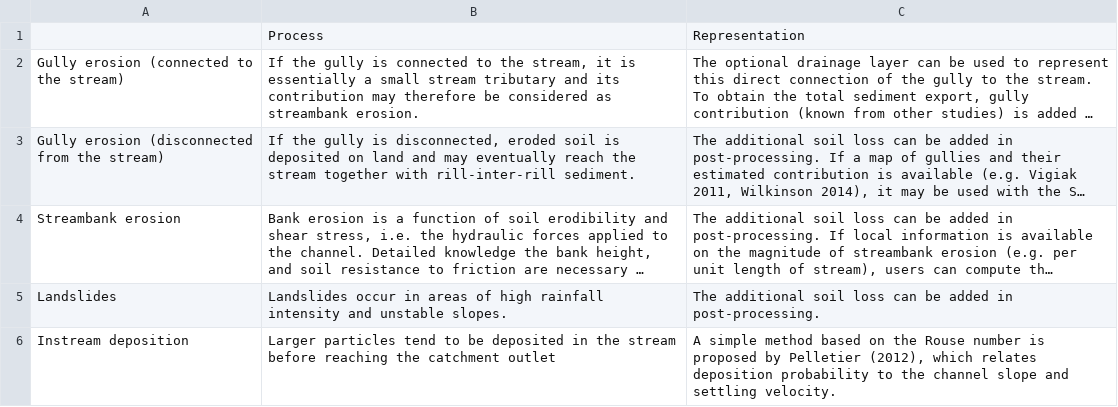
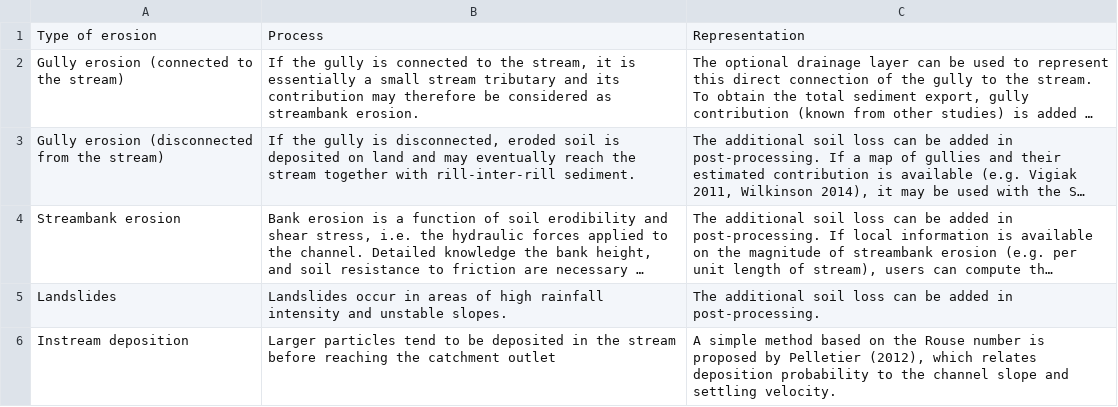
Before and after one commit to natcap/invest.users-guide, a CSV file: source/sdr_images/sources_sinks.csv, drawn as a sheet; long unchanged cells end in …; the diff names each change by its address in the sheet, - before the commit and + after, or states it on an @@ line.

Commit message:
Add another header to the sources/sinks table

```diff
--- a/source/sdr_images/sources_sinks.csv
+++ b/source/sdr_images/sources_sinks.csv
-A1: (empty)
+A1: Type of erosion
```
